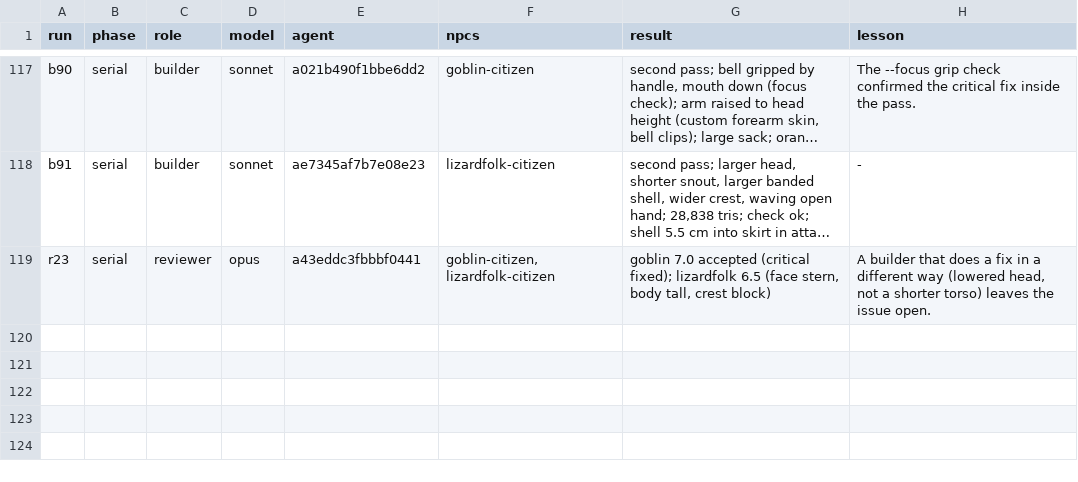
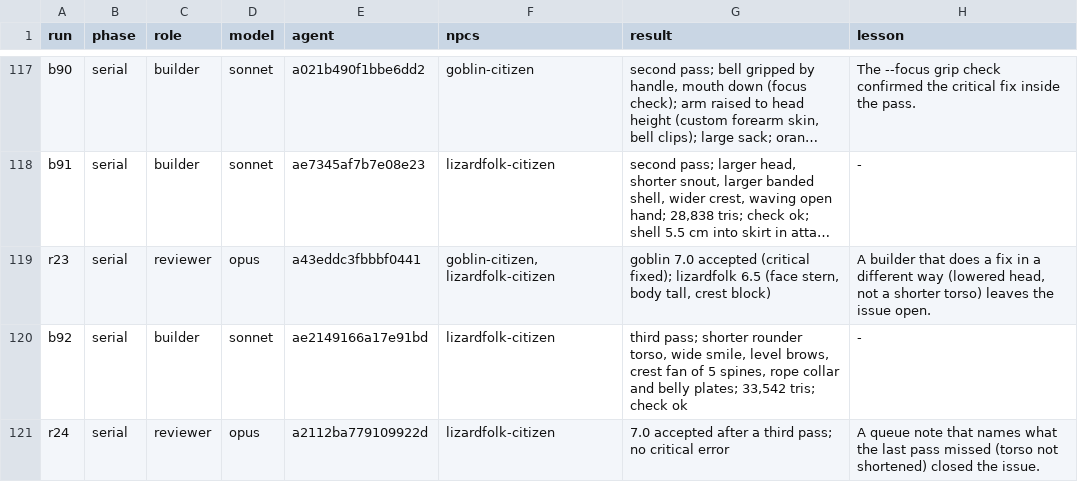
Before and after one commit to bodangren/advantage-forge, a TSV file: bench/sonnet/npc-serial/log.tsv, drawn as a sheet; only a part is shown, gaps mark what is left out; long unchanged cells end in …; the diff names each change by its address in the sheet, - before the commit and + after, or states it on an @@ line.

```diff
--- a/bench/sonnet/npc-serial/log.tsv
+++ b/bench/sonnet/npc-serial/log.tsv
+row 120: b92 | serial | builder | sonnet | ae2149166a17e91bd | lizardfolk-citizen | third pass; shorter rounder torso, wide smile, level brows, crest fan of 5 spines, rope collar and belly plates; 33,542 tris; check ok | -
+row 121: r24 | serial | reviewer | opus | a2112ba779109922d | lizardfolk-citizen | 7.0 accepted after a third pass; no critical error | A queue note that names what the last pass missed (torso not shortened) closed the issue.
```
Also changed, not shown: 8 other files.
